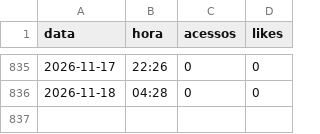
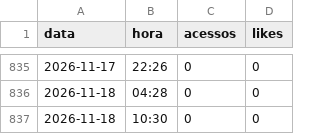
Before and after one commit to claudiodamaro52-ux/CORDIUM, a CSV file: reports/historico.csv, drawn as a sheet; only a part is shown, gaps mark what is left out; the diff names each change by its address in the sheet, - before the commit and + after, or states it on an @@ line.

Commit message:
historico csv 2026-11-18 10:30

```diff
--- a/reports/historico.csv
+++ b/reports/historico.csv
+row 837: 2026-11-18 | 10:30 | 0 | 0
```
